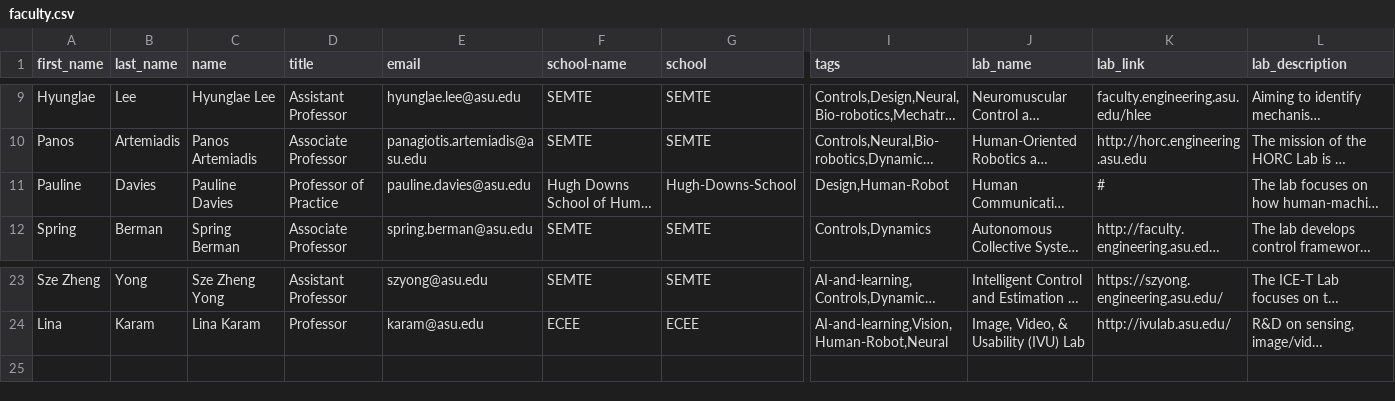
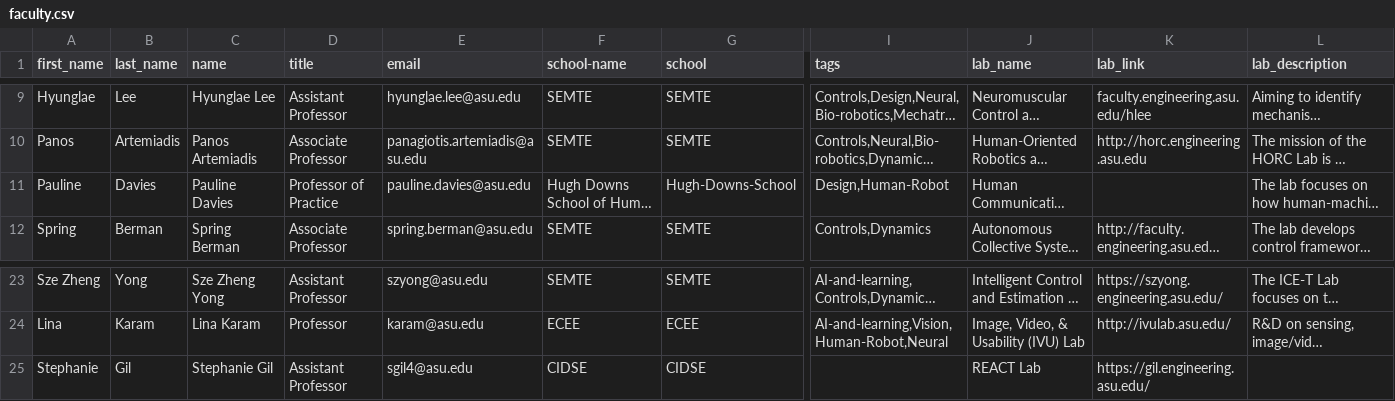
Before and after one commit to idealabasu/website_asurobotics, a CSV file: _data/faculty.csv, drawn as a sheet; only a part is shown, gaps mark what is left out; long unchanged cells end in …; rows hold the shown columns only; the diff names each change by its address in the sheet, - before the commit and + after, or states it on an @@ line.

```diff
--- a/_data/faculty.csv
+++ b/_data/faculty.csv
-K11 (lab_link): #
+K11 (lab_link): (empty)
+row 25: Stephanie | Gil | Stephanie Gil | Assistant Professor | sgil4@asu.edu | CIDSE | CIDSE |  | REACT Lab | https://gil.engineering.asu.edu/
```
Also changed, not shown: _data/courses.csv, 13 other files.
